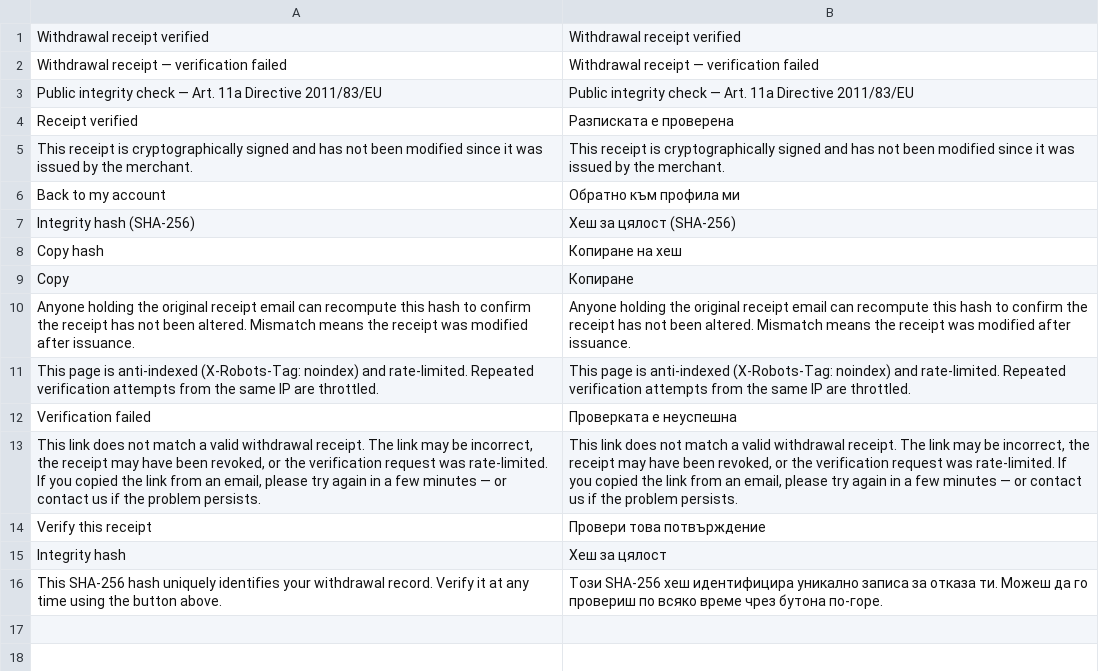
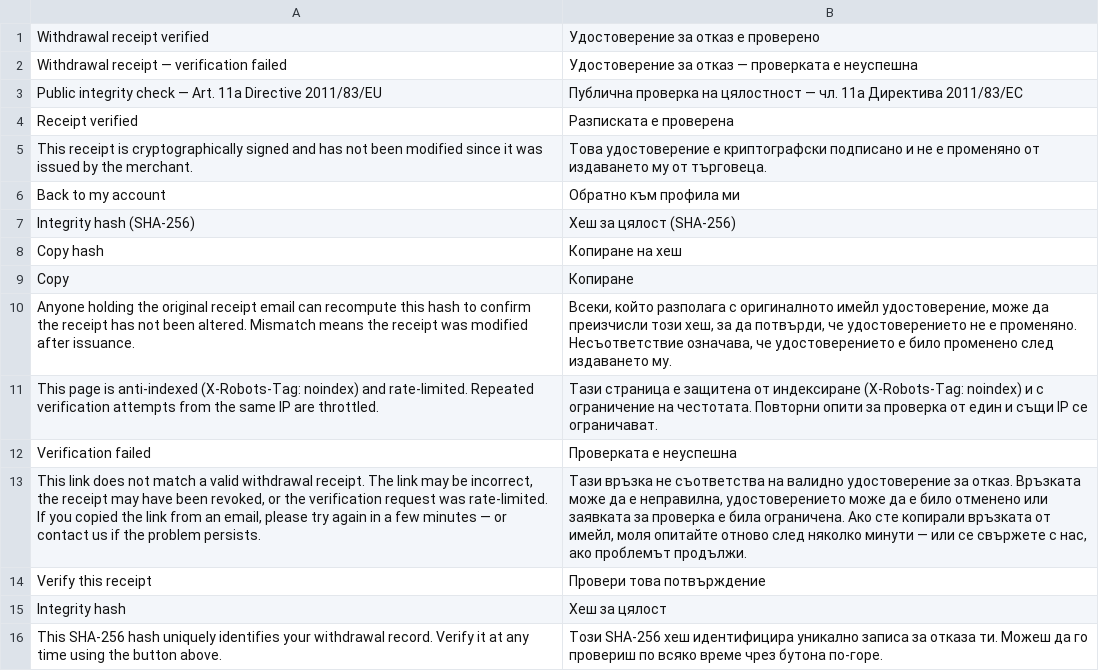
Before and after one commit to rebimol/module-eu-withdrawal-receipt-verify, a CSV file: i18n/bg_BG.csv, drawn as a sheet.

```diff
--- a/i18n/bg_BG.csv
+++ b/i18n/bg_BG.csv
@@ -1,6 +1,6 @@
-"Withdrawal receipt verified","Withdrawal receipt verified"
-"Withdrawal receipt — verification failed","Withdrawal receipt — verification failed"
-"Public integrity check — Art. 11a Directive 2011/83/EU","Public integrity check — Art. 11a Directive 2011/83/EU"
+"Withdrawal receipt verified","Удостоверение за отказ е проверено"
+"Withdrawal receipt — verification failed","Удостоверение за отказ — проверката е неуспешна"
+"Public integrity check — Art. 11a Directive 2011/83/EU","Публична проверка на цялостност — чл. 11а Директива 2011/83/ЕС"
 "Receipt verified","Разписката е проверена"
-"This receipt is cryptographically signed and has not been modified since it was issued by the merchant.","This receipt is cryptographically signed and has not been modified since it was issued by the merchant."
+"This receipt is cryptographically signed and has not been modified since it was issued by the merchant.","Това удостоверение е криптографски подписано и не е променяно от издаването му от търговеца."
 "Back to my account","Обратно към профила ми"
@@ -9,6 +9,6 @@
 "Copy","Копиране"
-"Anyone holding the original receipt email can recompute this hash to confirm the receipt has not been altered. Mismatch means the receipt was modified after issuance.","Anyone holding the original receipt email can recompute this hash to confirm the receipt has not been altered. Mismatch means the receipt was modified after issuance."
-"This page is anti-indexed (X-Robots-Tag: noindex) and rate-limited. Repeated verification attempts from the same IP are throttled.","This page is anti-indexed (X-Robots-Tag: noindex) and rate-limited. Repeated verification attempts from the same IP are throttled."
+"Anyone holding the original receipt email can recompute this hash to confirm the receipt has not been altered. Mismatch means the receipt was modified after issuance.","Всеки, който разполага с оригиналното имейл удостоверение, може да преизчисли този хеш, за да потвърди, че удостоверението не е променяно. Несъответствие означава, че удостоверението е било променено след издаването му."
+"This page is anti-indexed (X-Robots-Tag: noindex) and rate-limited. Repeated verification attempts from the same IP are throttled.","Тази страница е защитена от индексиране (X-Robots-Tag: noindex) и с ограничение на честотата. Повторни опити за проверка от един и същи IP се ограничават."
 "Verification failed","Проверката е неуспешна"
-"This link does not match a valid withdrawal receipt. The link may be incorrect, the receipt may have been revoked, or the verification request was rate-limited. If you copied the link from an email, please try again in a few minutes — or contact us if the problem persists.","This link does not match a valid withdrawal receipt. The link may be incorrect, the receipt may have been revoked, or the verification request was rate-limited. If you copied the link from an email, please try again in a few minutes — or contact us if the problem persists."
+"This link does not match a valid withdrawal receipt. The link may be incorrect, the receipt may have been revoked, or the verification request was rate-limited. If you copied the link from an email, please try again in a few minutes — or contact us if the problem persists.","Тази връзка не съответства на валидно удостоверение за отказ. Връзката може да е неправилна, удостоверението може да е било отменено или заявката за проверка е била ограничена. Ако сте копирали връзката от имейл, моля опитайте отново след няколко минути — или се свържете с нас, ако проблемът продължи."
 "Verify this receipt","Провери това потвърждение"
```
Also changed, not shown: i18n/el_GR.csv, i18n/es_ES.csv, 18 other files.
